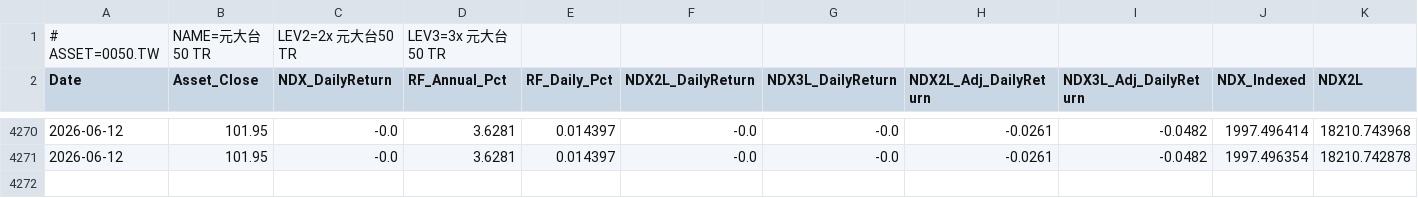
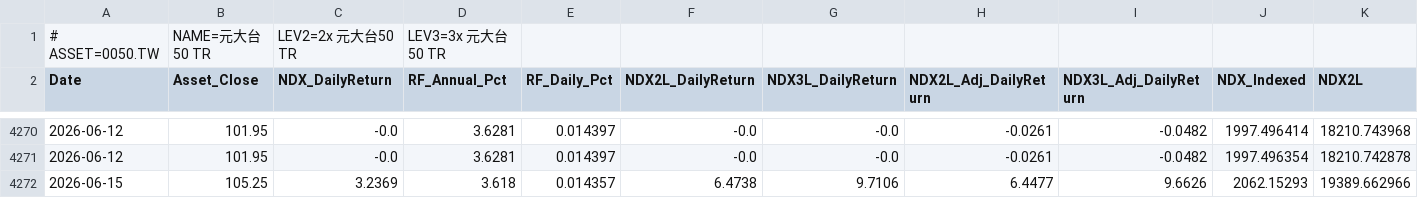
Before and after one commit to petahung/monte_carlo_sim, a CSV file: data/0050_tw_leveraged.csv, drawn as a sheet; only a part is shown, gaps mark what is left out; rows hold the shown columns only; the diff names each change by its address in the sheet, - before the commit and + after, or states it on an @@ line.

```diff
--- a/data/0050_tw_leveraged.csv
+++ b/data/0050_tw_leveraged.csv
+row 4272: 2026-06-15 | 105.25 | 3.2369 | 3.618 | 0.014357 | 6.4738 | 9.7106 | 6.4477 | 9.6626 | 2062.15293 | 19389.662966
```
Also changed, not shown: data/nvda_leveraged.csv, data/tsla_leveraged.csv, 2 other files.
